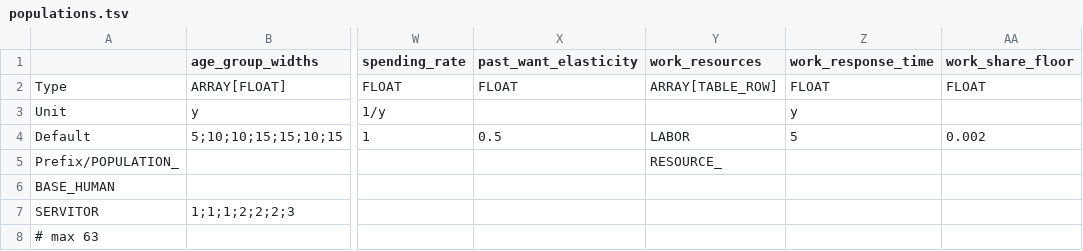
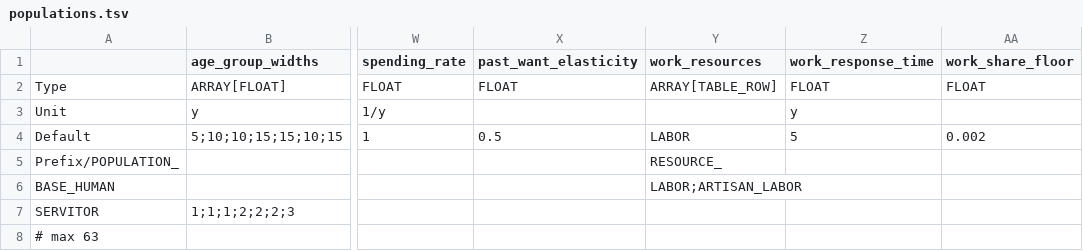
Before and after one commit to t2civ/astropolis_public, a TSV file: tables/populations.tsv, drawn as a sheet; only a part is shown, gaps mark what is left out; the diff names each change by its address in the sheet, - before the commit and + after, or states it on an @@ line.

```diff
--- a/tables/populations.tsv
+++ b/tables/populations.tsv
-Y6 (work_resources): (empty)
+Y6 (work_resources): LABOR;ARTISAN_LABOR
```
Also changed, not shown: tables/operations.tsv, tables/resources.tsv, 4 other files.
